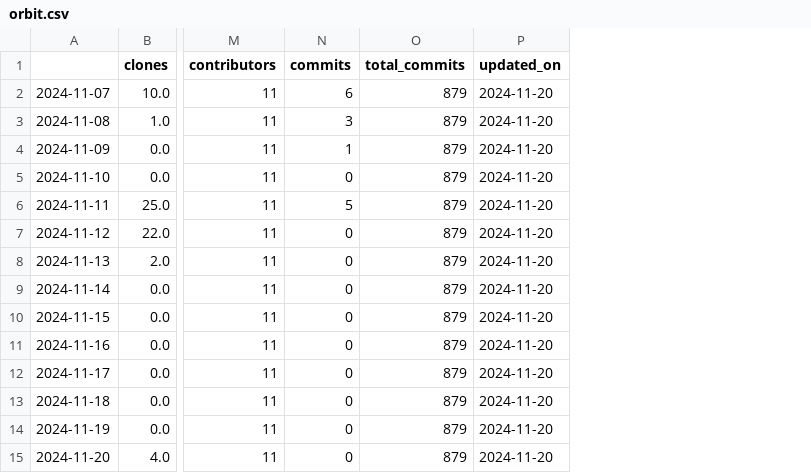
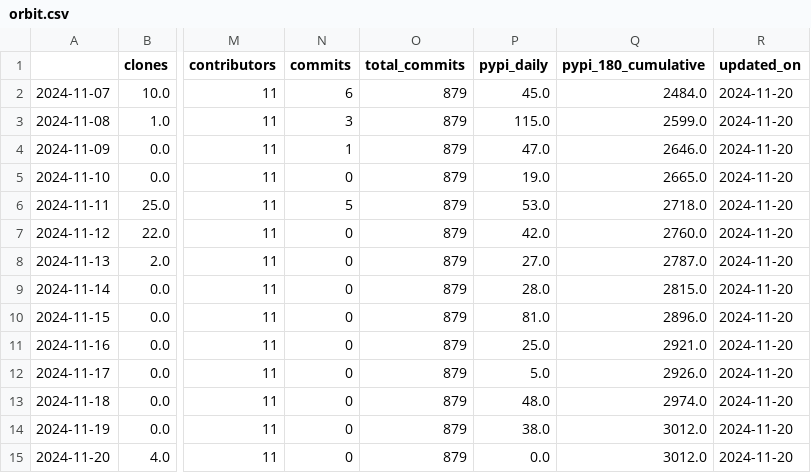
Before and after one commit to RHammond2/osos, a CSV file: data/orbit.csv, drawn as a sheet; only a part is shown, gaps mark what is left out; the diff names each change by its address in the sheet, - before the commit and + after, or states it on an @@ line.

Commit message:
update osos data and plots

```diff
--- a/data/orbit.csv
+++ b/data/orbit.csv
+column P (pypi_daily), rows 2-15: 45.0 | 115.0 | 47.0 | 19.0 | 53.0 | 42.0 | 27.0 | 28.0 | 81.0 | 25.0 | 5.0 | 48.0 | 38.0 | 0.0
+column Q (pypi_180_cumulative), rows 2-15: 2484.0 | 2599.0 | 2646.0 | 2665.0 | 2718.0 | 2760.0 | 2787.0 | 2815.0 | 2896.0 | 2921.0 | 2926.0 | 2974.0 | 3012.0 | 3012.0
```
Also changed, not shown: data/landbosse.csv, data/nrwal.csv, 9 other files.
